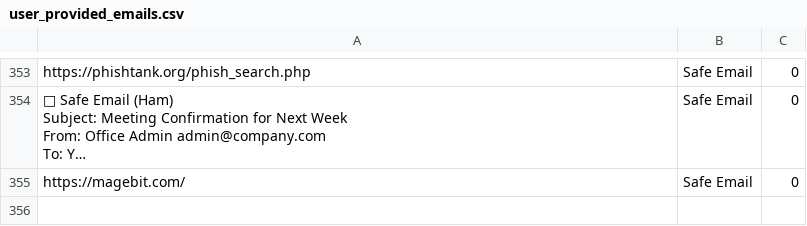
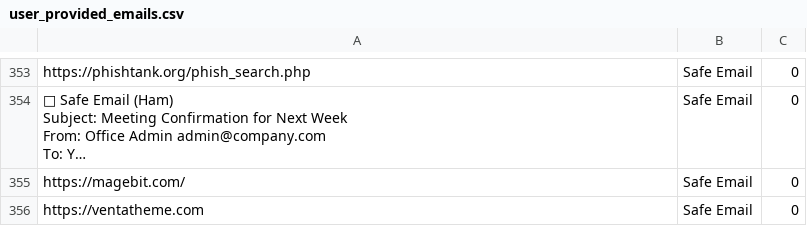
Before and after one commit to rudolfsmsp/email-classifier-thesis-public-2025, a CSV file: user_provided_emails.csv, drawn as a sheet; only a part is shown, gaps mark what is left out; long unchanged cells end in …; the diff names each change by its address in the sheet, - before the commit and + after, or states it on an @@ line.

Commit message:
Auto-update user emails

```diff
--- a/user_provided_emails.csv
+++ b/user_provided_emails.csv
+row 356: https://ventatheme.com | Safe Email | 0
```
